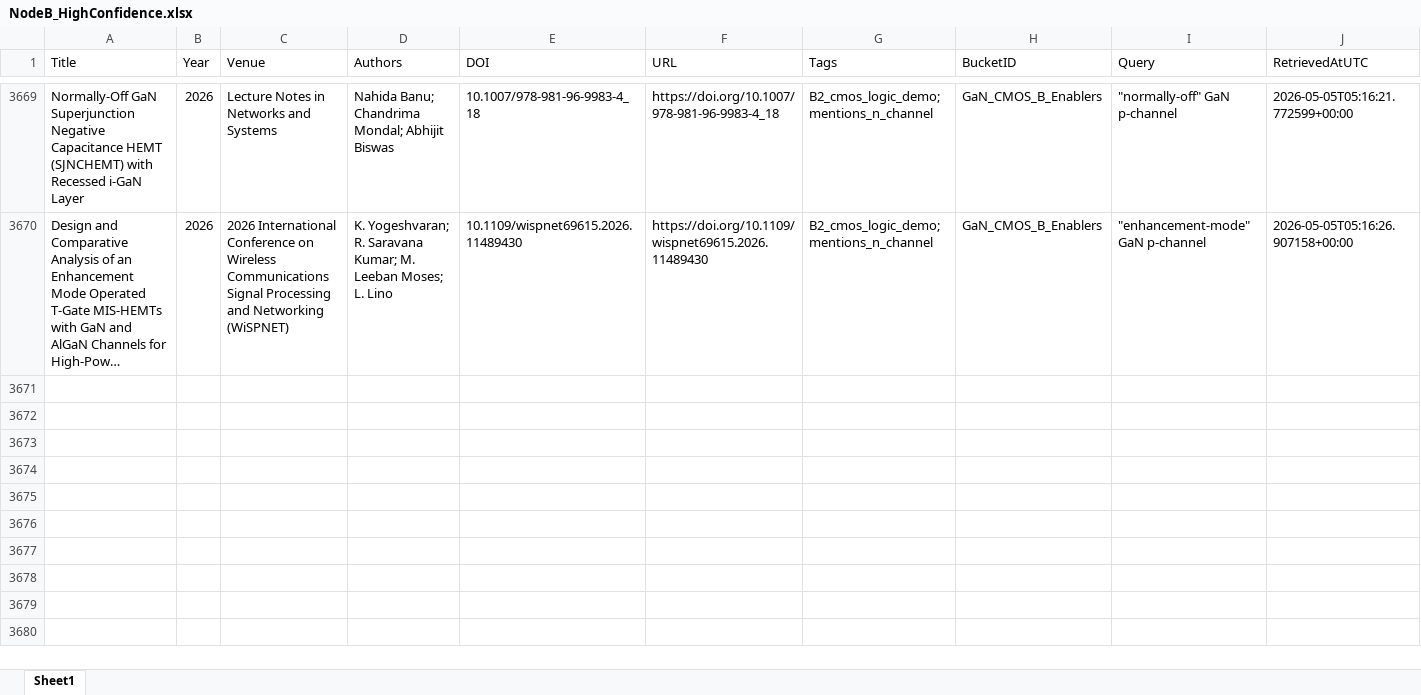
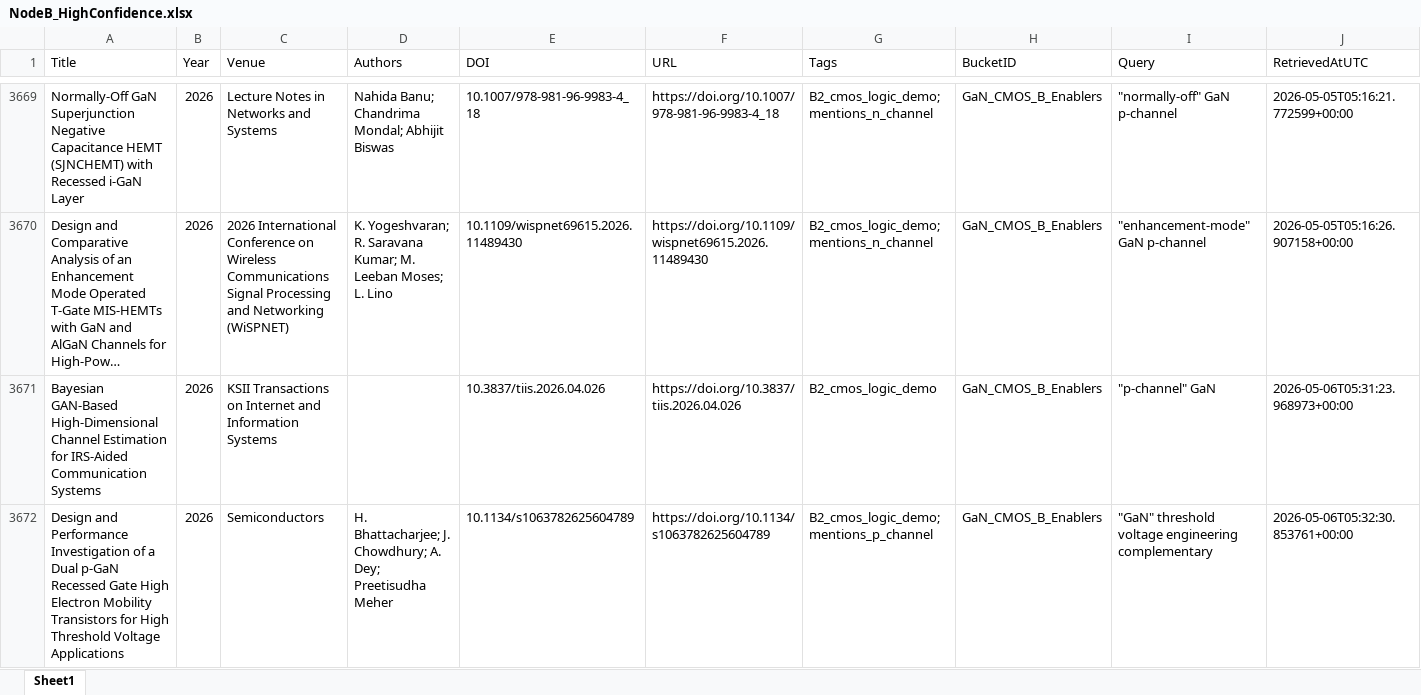
Before and after one commit to kainlulow/IKD_GaN_Project, an Excel workbook: 02_reports/node_b/NodeB_HighConfidence.xlsx, sheet Sheet1, drawn as a sheet; only a part is shown, gaps mark what is left out; long unchanged cells end in …; values as stored, in another font and other column widths than the file's, no borders; rows hold the shown columns only; the diff names each change by its address in the sheet, - before the commit and + after, or states it on an @@ line.

```diff
--- a/02_reports/node_b/NodeB_HighConfidence.xlsx (sheet Sheet1)
+++ b/02_reports/node_b/NodeB_HighConfidence.xlsx (sheet Sheet1)
+row 3671: Bayesian GAN-Based High-Dimensional Channel Estimation for IRS-Aided Communication Systems | 2026 | KSII Transactions on Internet and Information Systems |  | 10.3837/tiis.2026.04.026 | https://doi.org/10.3837/tiis.2026.04.026 | B2_cmos_logic_demo | GaN_CMOS_B_Enablers | "p-channel" GaN | 2026-05-06T05:31:23.968973+00:00
+row 3672: Design and Performance Investigation of a Dual p-GaN Recessed Gate High Electron Mobility Transistors for High Threshold Voltage Applications | 2026 | Semiconductors | H. Bhattacharjee; J. Chowdhury; A. Dey; Preetisudha Meher | 10.1134/s1063782625604789 | https://doi.org/10.1134/s1063782625604789 | B2_cmos_logic_demo; mentions_p_channel | GaN_CMOS_B_Enablers | "GaN" threshold voltage engineering complementary | 2026-05-06T05:32:30.853761+00:00
```
Also changed, not shown: 01_literature/IKD_Literature_Master.xlsx, 01_literature/IKD_ReviewQueue.xlsx, 3 other files.
